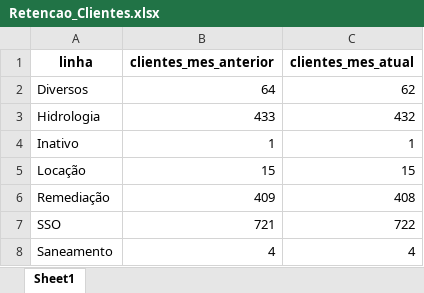
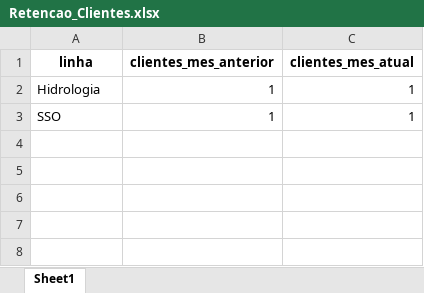
Before and after one commit to tiago-cappi/robo-comissoes, an Excel workbook: Retencao_Clientes.xlsx, sheet Sheet1, drawn as a sheet; values as stored, in another font and other column widths than the file's, no borders; removed rows and columns are numbered as before the commit, all else as after; the diff names each change by its address in the sheet, - before the commit and + after, or states it on an @@ line.

```diff
--- a/Retencao_Clientes.xlsx (sheet Sheet1)
+++ b/Retencao_Clientes.xlsx (sheet Sheet1)
-row 2: Diversos | 64 | 62
-B2 (clientes_mes_anterior): 433
+B2 (clientes_mes_anterior): 1
-C2 (clientes_mes_atual): 432
+C2 (clientes_mes_atual): 1
-row 4: Inativo | 1 | 1
-row 5: Locação | 15 | 15
-row 6: Remediação | 409 | 408
-B3 (clientes_mes_anterior): 721
+B3 (clientes_mes_anterior): 1
-C3 (clientes_mes_atual): 722
+C3 (clientes_mes_atual): 1
-row 8: Saneamento | 4 | 4
```
Also changed, not shown: Conversões.xlsx, Faturados.xlsx, 19 other files.
